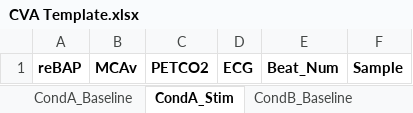
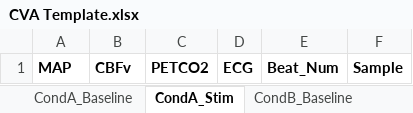
Before and after one commit to JacobMatney/CVA, an Excel workbook: CVA Template.xlsx, sheet CondA_Stim, drawn as a sheet; values as stored, in another font and other column widths than the file's, no borders; the diff names each change by its address in the sheet, - before the commit and + after, or states it on an @@ line.

```diff
--- a/CVA Template.xlsx (sheet CondA_Stim)
+++ b/CVA Template.xlsx (sheet CondA_Stim)
-A1: reBAP
+A1: MAP
-B1: MCAv
+B1: CBFv
```
Also changed, not shown: sheet CondB_Baseline, sheet CondB_Stim, sheet CondA_Baseline.
